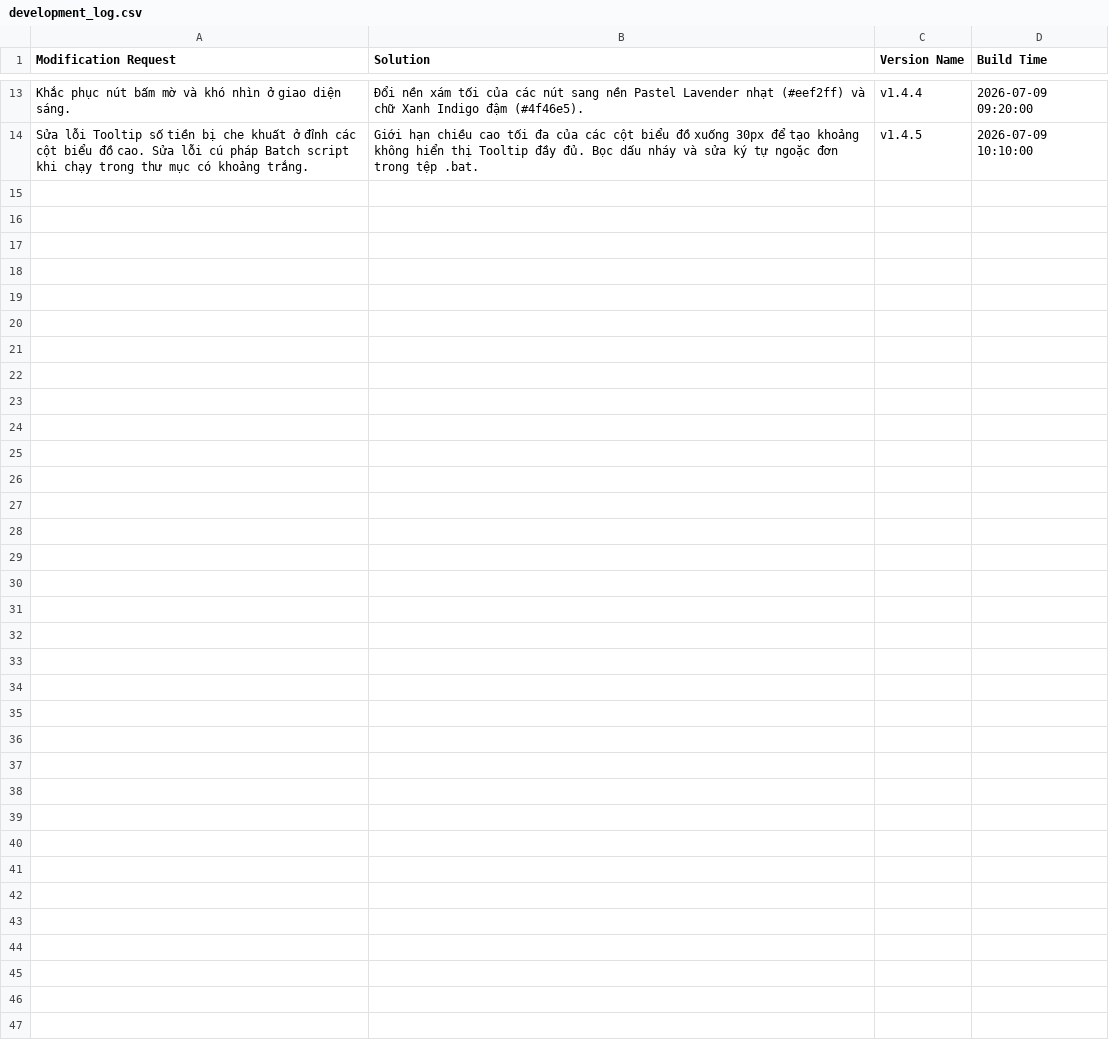
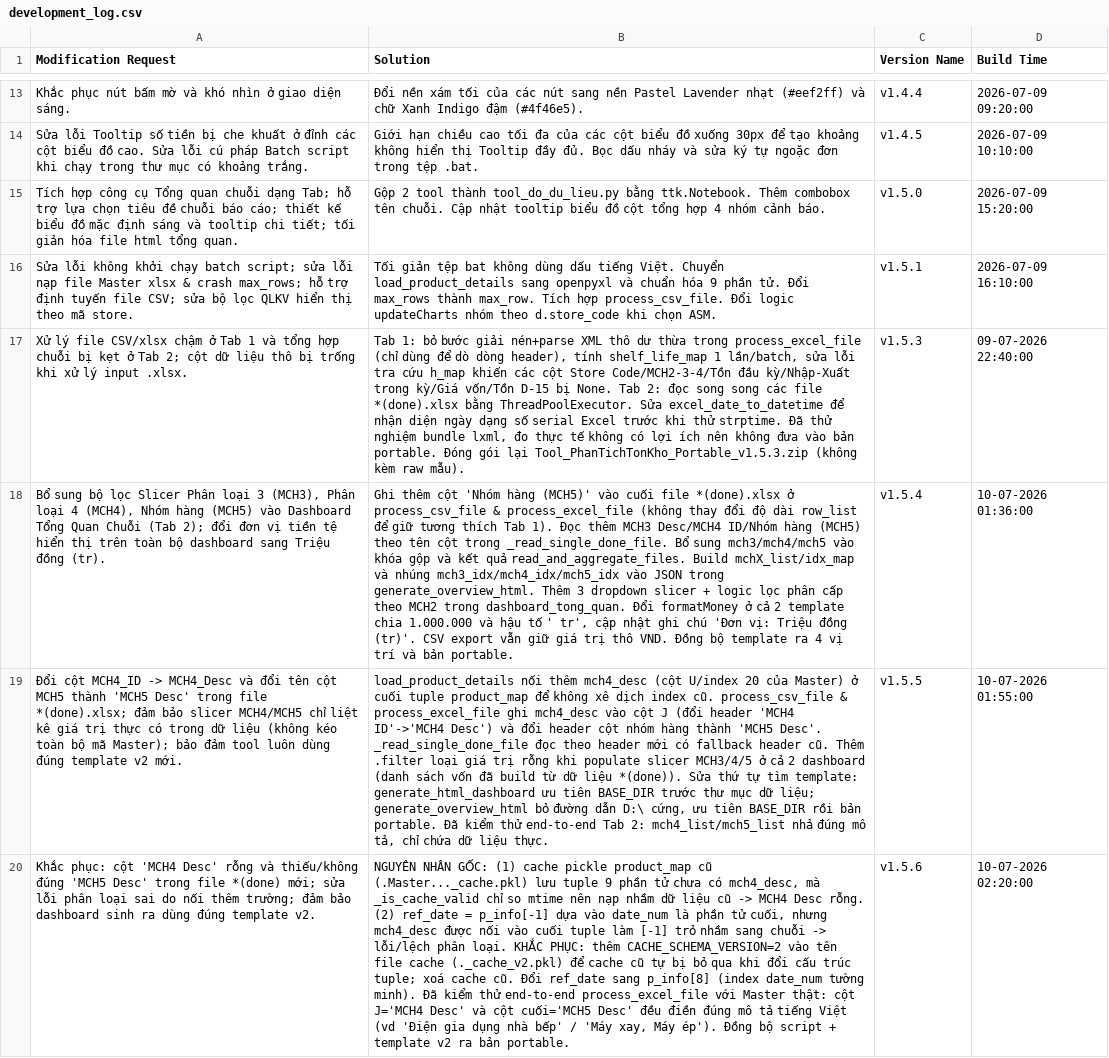
Before and after one commit to tuannalawyer-bit/Tool-xu-ly-du-lieu-canh-bao, a CSV file: development_log.csv, drawn as a sheet; only a part is shown, gaps mark what is left out; the diff names each change by its address in the sheet, - before the commit and + after, or states it on an @@ line.

```diff
--- a/development_log.csv
+++ b/development_log.csv
+row 15: Tích hợp công cụ Tổng quan chuỗi dạng Tab; hỗ trợ lựa chọn tiêu đề chuỗi báo cáo; thiết kế biểu đồ mặc định sáng và tooltip chi tiết; tối giản hóa file html tổng quan. | Gộp 2 tool thành tool_do_du_lieu.py bằng ttk.Notebook. Thêm combobox tên chuỗi. Cập nhật tooltip biểu đồ cột tổng hợp 4 nhóm cảnh báo. | v1.5.0 | 2026-07-09 15:20:00
+row 16: Sửa lỗi không khởi chạy batch script; sửa lỗi nạp file Master xlsx & crash max_rows; hỗ trợ định tuyến file CSV; sửa bộ lọc QLKV hiển thị theo mã store. | Tối giản tệp bat không dùng dấu tiếng Việt. Chuyển load_product_details sang openpyxl và chuẩn hóa 9 phần tử. Đổi max_rows thành max_row. Tích hợp process_csv_file. Đổi logic updateCharts nhóm theo d.store_code khi chọn ASM. | v1.5.1 | 2026-07-09 16:10:00
+row 17: Xử lý file CSV/xlsx chậm ở Tab 1 và tổng hợp chuỗi bị kẹt ở Tab 2; cột dữ liệu thô bị trống khi xử lý input .xlsx. | Tab 1: bỏ bước giải nén+parse XML thô dư thừa trong process_excel_file (chỉ dùng để dò dòng header), tính shelf_life_map 1 lần/batch, sửa lỗi tra cứu h_map khiến các cột Store Code/MCH2-3-4/Tồn đầu kỳ/Nhập-Xuất trong kỳ/Giá vốn/Tồn D-15 bị None. Tab 2: đọc song song các file *(done).xlsx bằng ThreadPoolExecutor. Sửa excel_date_to_datetime để nhận diện ngày dạng số serial Excel trước khi thử strptime. Đã thử nghiệm bundle lxml, đo thực tế không có lợi ích nên không đưa vào bản portable. Đóng gói lại Tool_PhanTichTonKho_Portable_v1.5.3.zip (không kèm raw mẫu). | v1.5.3 | 09-07-2026 22:40:00
+row 18: Bổ sung bộ lọc Slicer Phân loại 3 (MCH3), Phân loại 4 (MCH4), Nhóm hàng (MCH5) vào Dashboard Tổng Quan Chuỗi (Tab 2); đổi đơn vị tiền tệ hiển thị trên toàn bộ dashboard sang Triệu đồng (tr). | Ghi thêm cột 'Nhóm hàng (MCH5)' vào cuối file *(done).xlsx ở process_csv_file & process_excel_file (không thay đổi độ dài row_list để giữ tương thích Tab 1). Đọc thêm MCH3 Desc/MCH4 ID/Nhóm hàng (MCH5) theo tên cột trong _read_single_done_file. Bổ sung mch3/mch4/mch5 vào khóa gộp và kết quả read_and_aggregate_files. Build mchX_list/idx_map và nhúng mch3_idx/mch4_idx/mch5_idx vào JSON trong generate_overview_html. Thêm 3 dropdown slicer + logic lọc phân cấp theo MCH2 trong dashboard_tong_quan. Đổi formatMoney ở cả 2 template chia 1.000.000 và hậu tố ' tr', cập nhật ghi chú 'Đơn vị: Triệu đồng (tr)'. CSV export vẫn giữ giá trị thô VND. Đồng bộ template ra 4 vị trí và bản portable. | v1.5.4 | 10-07-2026 01:36:00
+row 19: Đổi cột MCH4_ID -> MCH4_Desc và đổi tên cột MCH5 thành 'MCH5 Desc' trong file *(done).xlsx; đảm bảo slicer MCH4/MCH5 chỉ liệt kê giá trị thực có trong dữ liệu (không kéo toàn bộ mã Master); bảo đảm tool luôn dùng đúng template v2 mới. | load_product_details nối thêm mch4_desc (cột U/index 20 của Master) ở cuối tuple product_map để không xê dịch index cũ. process_csv_file & process_excel_file ghi mch4_desc vào cột J (đổi header 'MCH4 ID'->'MCH4 Desc') và đổi header cột nhóm hàng thành 'MCH5 Desc'. _read_single_done_file đọc theo header mới có fallback header cũ. Thêm .filter loại giá trị rỗng khi populate slicer MCH3/4/5 ở cả 2 dashboard (danh sách vốn đã build từ dữ liệu *(done)). Sửa thứ tự tìm template: generate_html_dashboard ưu tiên BASE_DIR trước thư mục dữ liệu; generate_overview_html bỏ đường dẫn D:\ cứng, ưu tiên BASE_DIR rồi bản portable. Đã kiểm thử end-to-end Tab 2: mch4_list/mch5_list nhả đúng mô tả, chỉ chứa dữ liệu thực. | v1.5.5 | 10-07-2026 01:55:00
+row 20: Khắc phục: cột 'MCH4 Desc' rỗng và thiếu/không đúng 'MCH5 Desc' trong file *(done) mới; sửa lỗi phân loại sai do nối thêm trường; đảm bảo dashboard sinh ra dùng đúng template v2. | NGUYÊN NHÂN GỐC: (1) cache pickle product_map cũ (.Master..._cache.pkl) lưu tuple 9 phần tử chưa có mch4_desc, mà _is_cache_valid chỉ so mtime nên nạp nhầm dữ liệu cũ -> MCH4 Desc rỗng. (2) ref_date = p_info[-1] dựa vào date_num là phần tử cuối, nhưng mch4_desc được nối vào cuối tuple làm [-1] trỏ nhầm sang chuỗi -> lỗi/lệch phân loại. KHẮC PHỤC: thêm CACHE_SCHEMA_VERSION=2 vào tên file cache (._cache_v2.pkl) để cache cũ tự bị bỏ qua khi đổi cấu trúc tuple; xoá cache cũ. Đổi ref_date sang p_info[8] (index date_num tường minh). Đã kiểm thử end-to-end process_excel_file với Master thật: cột J='MCH4 Desc' và cột cuối='MCH5 Desc' đều điền đúng mô tả tiếng Việt (vd 'Điện gia dụng nhà bếp' / 'Máy xay, Máy ép'). Đồng bộ script + template v2 ra bản portable. | v1.5.6 | 10-07-2026 02:20:00
```
Also changed, not shown: 17 other files.
